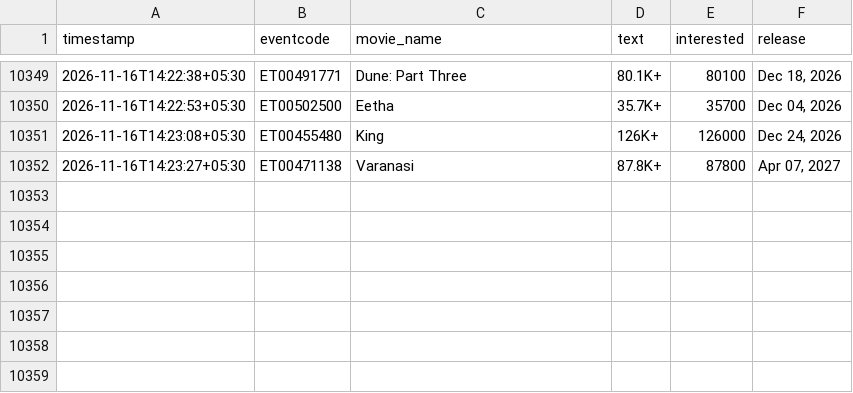
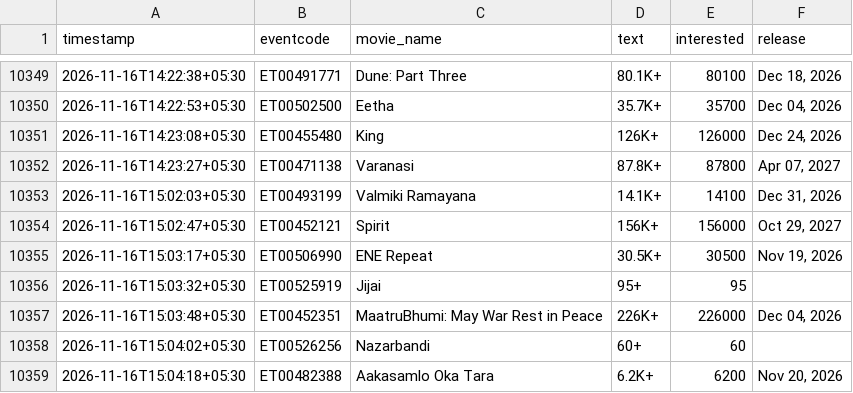
Before and after one commit to Venkyiiit756/hyd-movie-trends, a CSV file: data/interest.csv, drawn as a sheet; only a part is shown, gaps mark what is left out; the diff names each change by its address in the sheet, - before the commit and + after, or states it on an @@ line.

```diff
--- a/data/interest.csv
+++ b/data/interest.csv
+row 10353: 2026-11-16T15:02:03+05:30 | ET00493199 | Valmiki Ramayana | 14.1K+ | 14100 | Dec 31, 2026
+row 10354: 2026-11-16T15:02:47+05:30 | ET00452121 | Spirit | 156K+ | 156000 | Oct 29, 2027
+row 10355: 2026-11-16T15:03:17+05:30 | ET00506990 | ENE Repeat | 30.5K+ | 30500 | Nov 19, 2026
+row 10356: 2026-11-16T15:03:32+05:30 | ET00525919 | Jijai | 95+ | 95
+row 10357: 2026-11-16T15:03:48+05:30 | ET00452351 | MaatruBhumi: May War Rest in Peace | 226K+ | 226000 | Dec 04, 2026
+row 10358: 2026-11-16T15:04:02+05:30 | ET00526256 | Nazarbandi | 60+ | 60
+row 10359: 2026-11-16T15:04:18+05:30 | ET00482388 | Aakasamlo Oka Tara | 6.2K+ | 6200 | Nov 20, 2026
```
Also changed, not shown: history/aadi-anant.csv, history/john-doe.csv, 18 other files.
